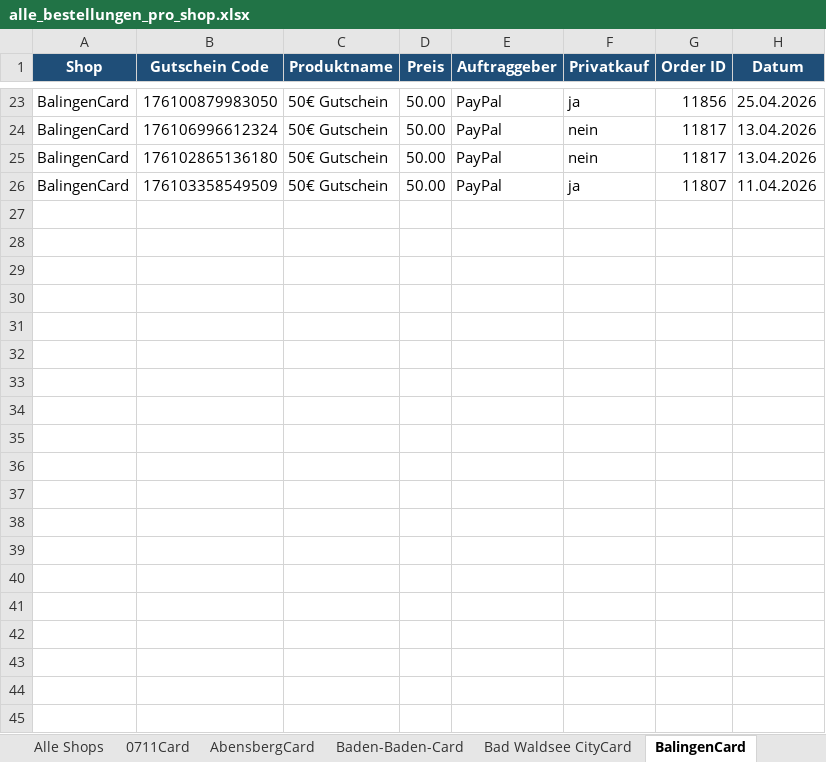
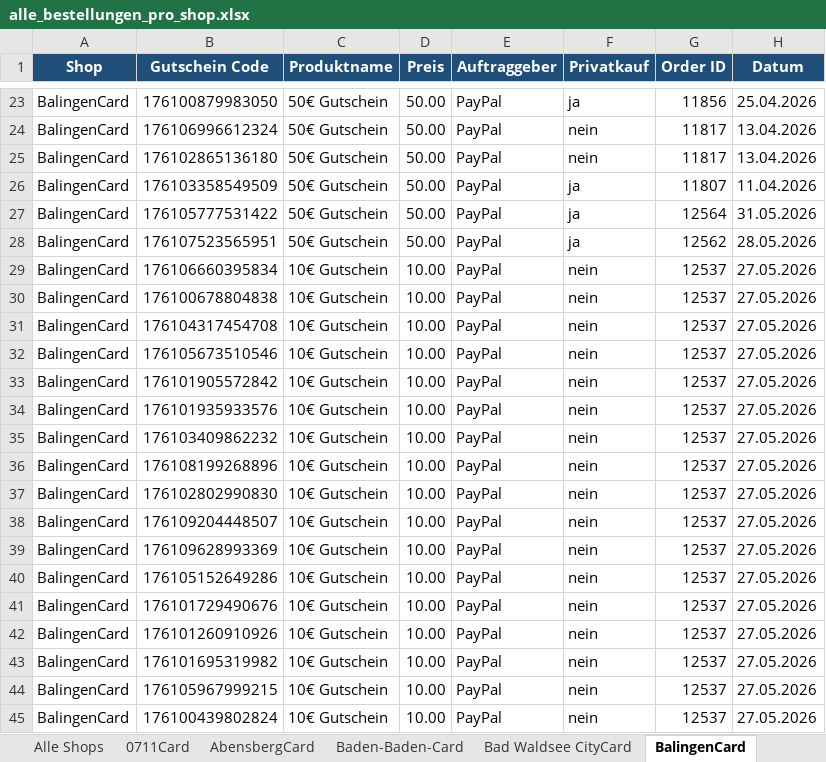
Before and after one commit to MarcoFeldhaus/Trolley, an Excel workbook: Controlling/Automatisation/alle_bestellungen_pro_shop.xlsx, sheet BalingenCard, drawn as a sheet; only a part is shown, gaps mark what is left out; values as stored, in another font and other column widths than the file's, no borders; the diff covers the shown part only; the diff names each change by its address in the sheet, - before the commit and + after, or states it on an @@ line.

```diff
--- a/Controlling/Automatisation/alle_bestellungen_pro_shop.xlsx (sheet BalingenCard)
+++ b/Controlling/Automatisation/alle_bestellungen_pro_shop.xlsx (sheet BalingenCard)
+row 27: BalingenCard | 176105777531422 | 50€ Gutschein | 50.00 | PayPal | ja | 12564 | 31.05.2026
+row 28: BalingenCard | 176107523565951 | 50€ Gutschein | 50.00 | PayPal | ja | 12562 | 28.05.2026
+row 29: BalingenCard | 176106660395834 | 10€ Gutschein | 10.00 | PayPal | nein | 12537 | 27.05.2026
+row 30: BalingenCard | 176100678804838 | 10€ Gutschein | 10.00 | PayPal | nein | 12537 | 27.05.2026
+row 31: BalingenCard | 176104317454708 | 10€ Gutschein | 10.00 | PayPal | nein | 12537 | 27.05.2026
+row 32: BalingenCard | 176105673510546 | 10€ Gutschein | 10.00 | PayPal | nein | 12537 | 27.05.2026
+row 33: BalingenCard | 176101905572842 | 10€ Gutschein | 10.00 | PayPal | nein | 12537 | 27.05.2026
+row 34: BalingenCard | 176101935933576 | 10€ Gutschein | 10.00 | PayPal | nein | 12537 | 27.05.2026
+row 35: BalingenCard | 176103409862232 | 10€ Gutschein | 10.00 | PayPal | nein | 12537 | 27.05.2026
+row 36: BalingenCard | 176108199268896 | 10€ Gutschein | 10.00 | PayPal | nein | 12537 | 27.05.2026
+row 37: BalingenCard | 176102802990830 | 10€ Gutschein | 10.00 | PayPal | nein | 12537 | 27.05.2026
+row 38: BalingenCard | 176109204448507 | 10€ Gutschein | 10.00 | PayPal | nein | 12537 | 27.05.2026
+row 39: BalingenCard | 176109628993369 | 10€ Gutschein | 10.00 | PayPal | nein | 12537 | 27.05.2026
+row 40: BalingenCard | 176105152649286 | 10€ Gutschein | 10.00 | PayPal | nein | 12537 | 27.05.2026
+row 41: BalingenCard | 176101729490676 | 10€ Gutschein | 10.00 | PayPal | nein | 12537 | 27.05.2026
+row 42: BalingenCard | 176101260910926 | 10€ Gutschein | 10.00 | PayPal | nein | 12537 | 27.05.2026
+row 43: BalingenCard | 176101695319982 | 10€ Gutschein | 10.00 | PayPal | nein | 12537 | 27.05.2026
+row 44: BalingenCard | 176105967999215 | 10€ Gutschein | 10.00 | PayPal | nein | 12537 | 27.05.2026
+row 45: BalingenCard | 176100439802824 | 10€ Gutschein | 10.00 | PayPal | nein | 12537 | 27.05.2026
```
Also changed, not shown: 20 added rows elsewhere in this sheet, sheet Alle Shops, sheet ECHT FREIBURG CARD, sheet LahrCard, sheet 0711Card, sheet Dashboard, sheet LandshutCard, 13 more sheets, charts or pictures, 38 other files.
